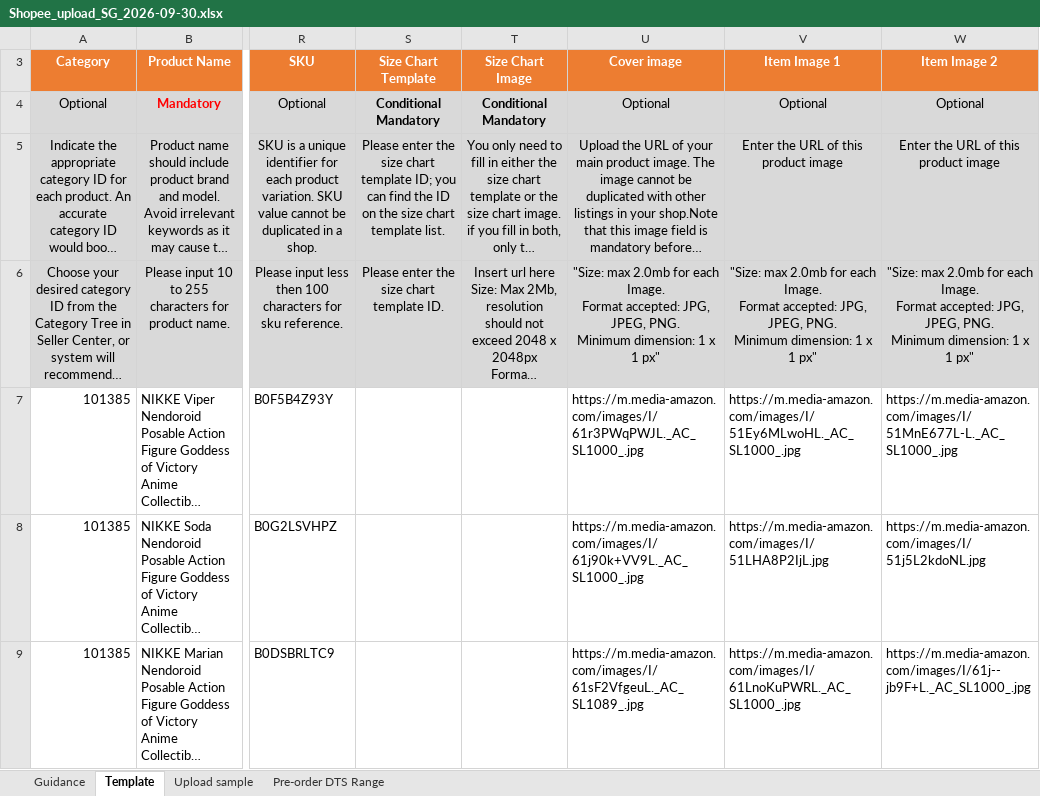
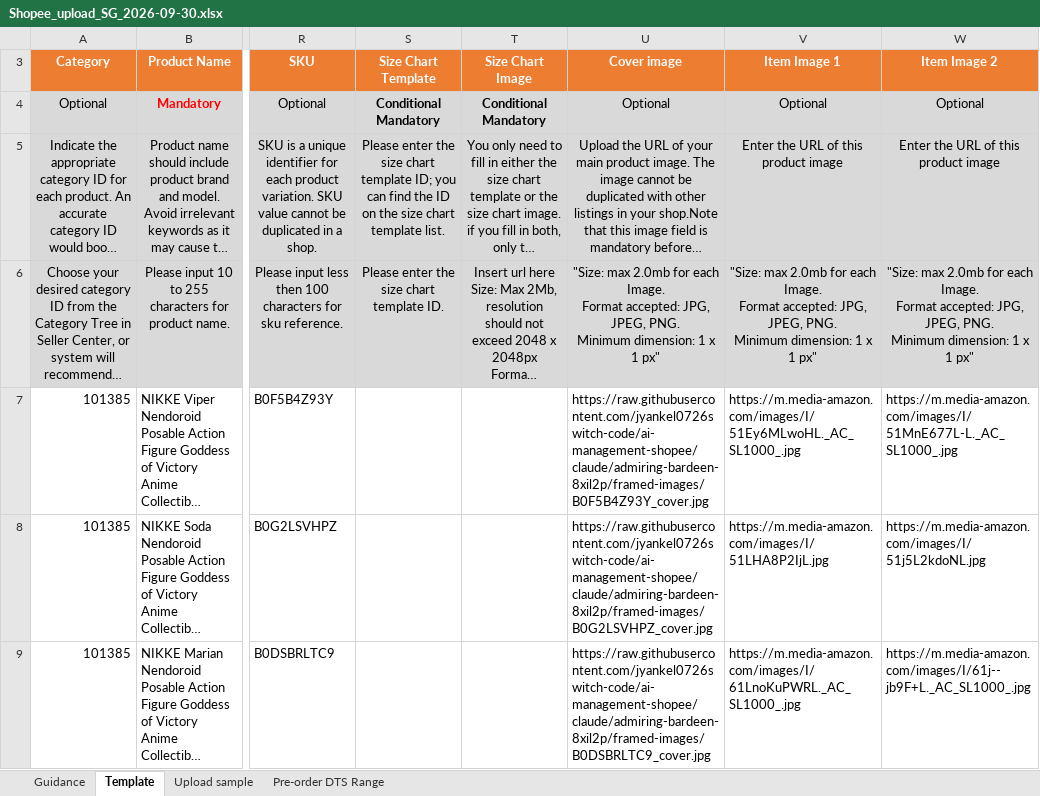
Before and after one commit to jyankel0726switch-code/ai-management-shopee, an Excel workbook: daily_output/Shopee_upload_SG_2026-09-30.xlsx, sheet Template, drawn as a sheet; only a part is shown, gaps mark what is left out; long unchanged cells end in …; values as stored, in another font and other column widths than the file's, no borders; the diff names each change by its address in the sheet, - before the commit and + after, or states it on an @@ line.

```diff
--- a/daily_output/Shopee_upload_SG_2026-09-30.xlsx (sheet Template)
+++ b/daily_output/Shopee_upload_SG_2026-09-30.xlsx (sheet Template)
-U7 (Cover image): https://m.media-amazon.com/images/I/61r3PWqPWJL._AC_SL1000_.jpg
+U7 (Cover image): https://raw.githubusercontent.com/jyankel0726switch-code/ai-management-shopee/claude/admiring-bardeen-8xil2p/framed-images/B0F5B4Z93Y_cover.jpg
-U8 (Cover image): https://m.media-amazon.com/images/I/61j90k+VV9L._AC_SL1000_.jpg
+U8 (Cover image): https://raw.githubusercontent.com/jyankel0726switch-code/ai-management-shopee/claude/admiring-bardeen-8xil2p/framed-images/B0G2LSVHPZ_cover.jpg
-U9 (Cover image): https://m.media-amazon.com/images/I/61sF2VfgeuL._AC_SL1089_.jpg
+U9 (Cover image): https://raw.githubusercontent.com/jyankel0726switch-code/ai-management-shopee/claude/admiring-bardeen-8xil2p/framed-images/B0DSBRLTC9_cover.jpg
```
Also changed, not shown: daily_output/Shopee_upload_MY_2026-09-30.xlsx, daily_output/Shopee_upload_PH_2026-09-30.xlsx, 1 other file.
